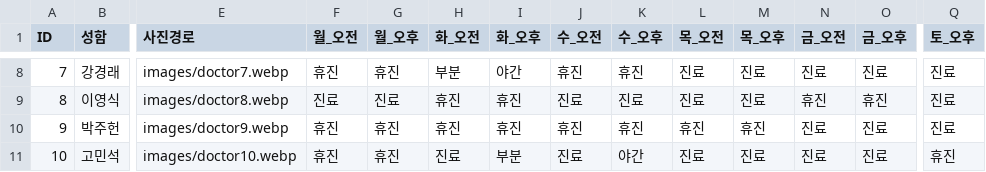
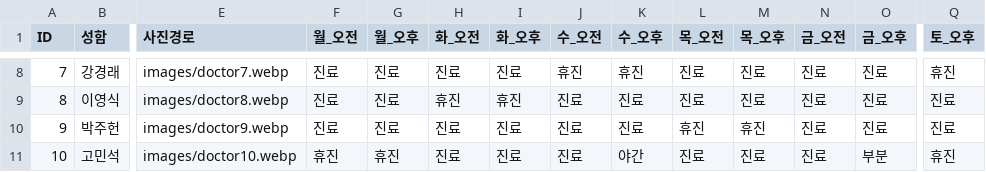
Before and after one commit to jasenggj/jaseng-schedule, a CSV file: schedule.csv, drawn as a sheet; only a part is shown, gaps mark what is left out; the diff covers the shown part only; the diff names each change by its address in the sheet, - before the commit and + after, or states it on an @@ line.

Commit message:
Add files via upload

```diff
--- a/schedule.csv
+++ b/schedule.csv
-F8 (월_오전): 휴진
+F8 (월_오전): 진료
-G8 (월_오후): 휴진
+G8 (월_오후): 진료
-H8 (화_오전): 부분
+H8 (화_오전): 진료
-I8 (화_오후): 야간
+I8 (화_오후): 진료
-Q8 (토_오후): 진료
+Q8 (토_오후): 휴진
-N9 (금_오전): 휴진
+N9 (금_오전): 진료
-O9 (금_오후): 휴진
+O9 (금_오후): 진료
-F10 (월_오전): 휴진
+F10 (월_오전): 진료
-G10 (월_오후): 휴진
+G10 (월_오후): 진료
-H10 (화_오전): 휴진
+H10 (화_오전): 진료
-I10 (화_오후): 휴진
+I10 (화_오후): 진료
-J10 (수_오전): 휴진
+J10 (수_오전): 진료
-K10 (수_오후): 휴진
+K10 (수_오후): 진료
-I11 (화_오후): 부분
+I11 (화_오후): 진료
-O11 (금_오후): 진료
+O11 (금_오후): 부분
```
Also changed, not shown: 32 edited cells elsewhere in this file.
